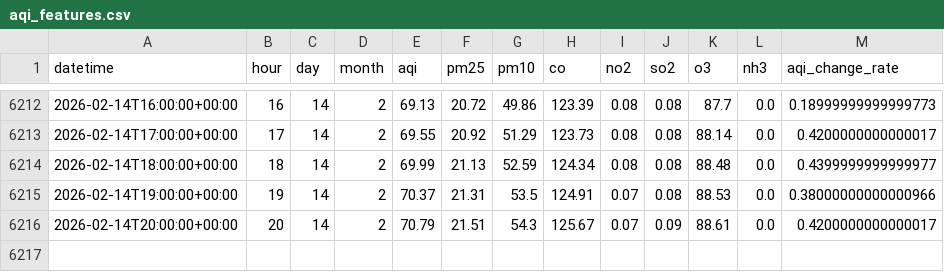
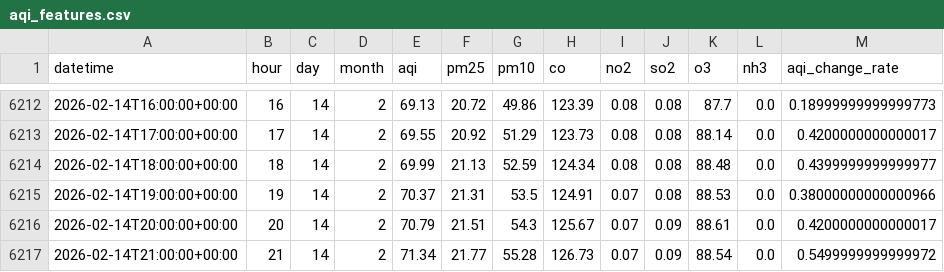
Before and after one commit to QuntaraMuhammadAshraf23/AQIPrediction, a CSV file: data/aqi_features.csv, drawn as a sheet; only a part is shown, gaps mark what is left out.

```diff
--- a/data/aqi_features.csv
+++ b/data/aqi_features.csv
@@ -6216 +6216,2 @@ datetime,hour,day,month,aqi,pm25,pm10,co,no2,so2,o3,nh3,aqi_change_rate
 2026-02-14T20:00:00+00:00,20,14,2,70.79,21.51,54.3,125.67,0.07,0.09,88.61,0.0,0.4200000000000017
+2026-02-14T21:00:00+00:00,21,14,2,71.34,21.77,55.28,126.73,0.07,0.09,88.54,0.0,0.5499999999999972
```
Also changed, not shown: predictions/aqi_predictions_3days.csv.
